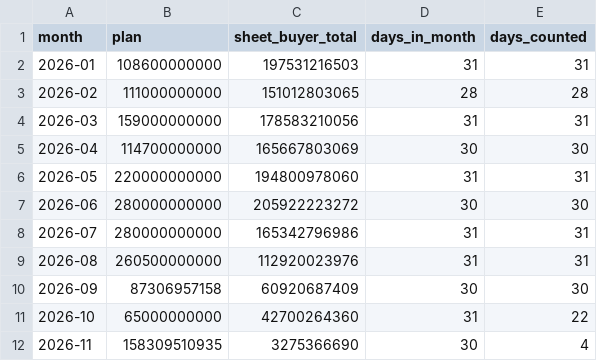
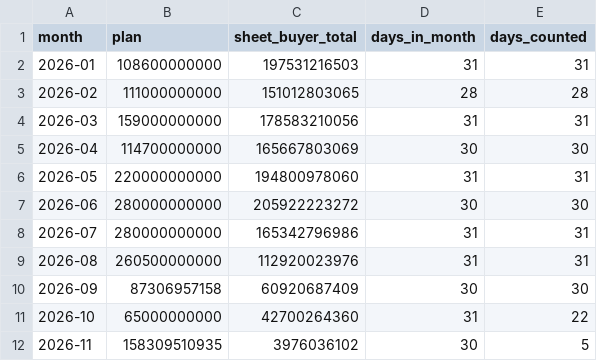
Before and after one commit to vynguyen-HO/ezs-dashboard, a CSV file: shopee/data/shp_month_plan.csv, drawn as a sheet.

```diff
--- a/shopee/data/shp_month_plan.csv
+++ b/shopee/data/shp_month_plan.csv
@@ -11,2 +11,2 @@ month,plan,sheet_buyer_total,days_in_month,days_counted
 2026-10,65000000000,42700264360,31,22
-2026-11,158309510935,3275366690,30,4
+2026-11,158309510935,3976036102,30,5
```
Also changed, not shown: shopee/data/shp_daily.csv, shopee/data/shp_monthly.csv, 6 other files.
